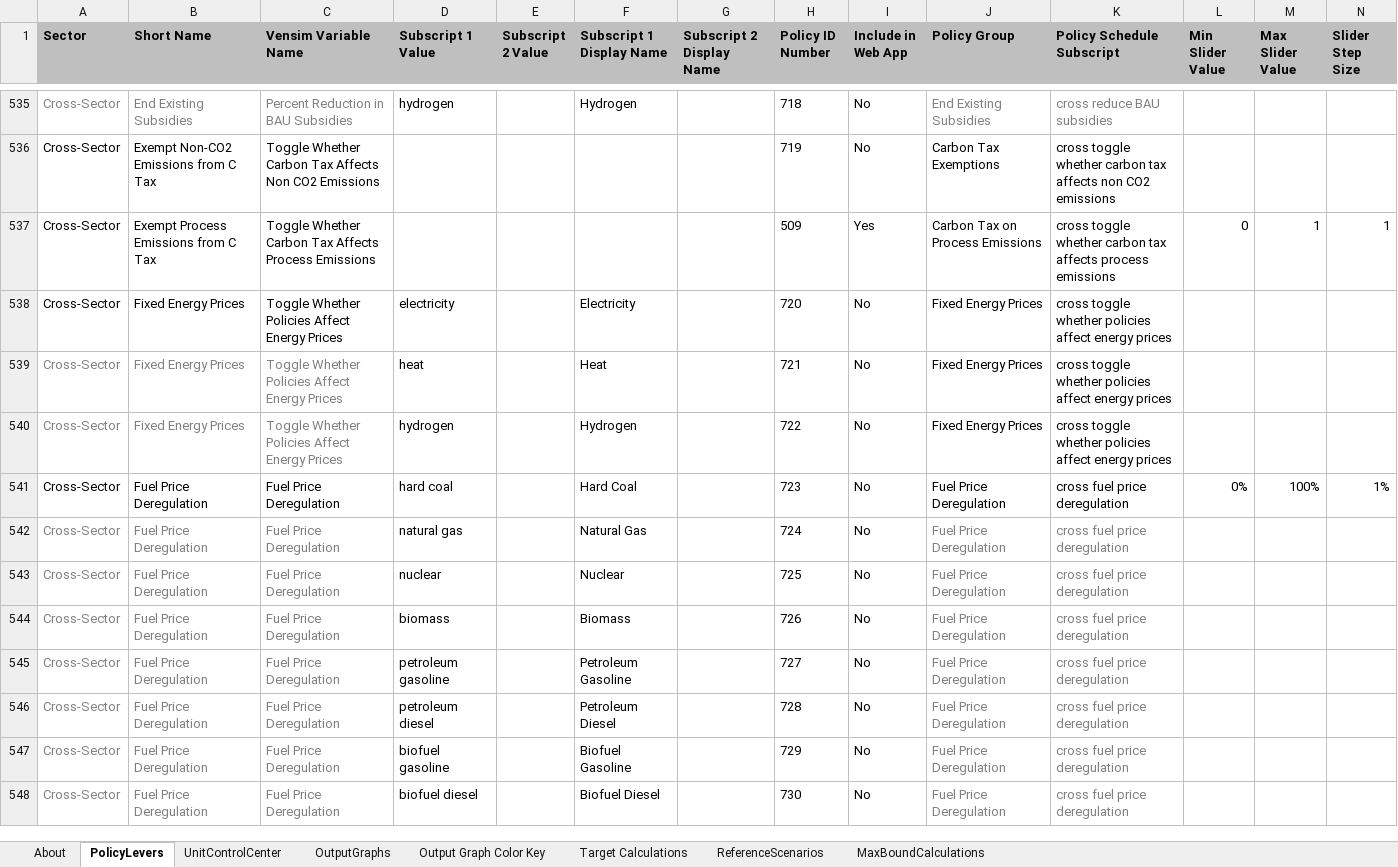
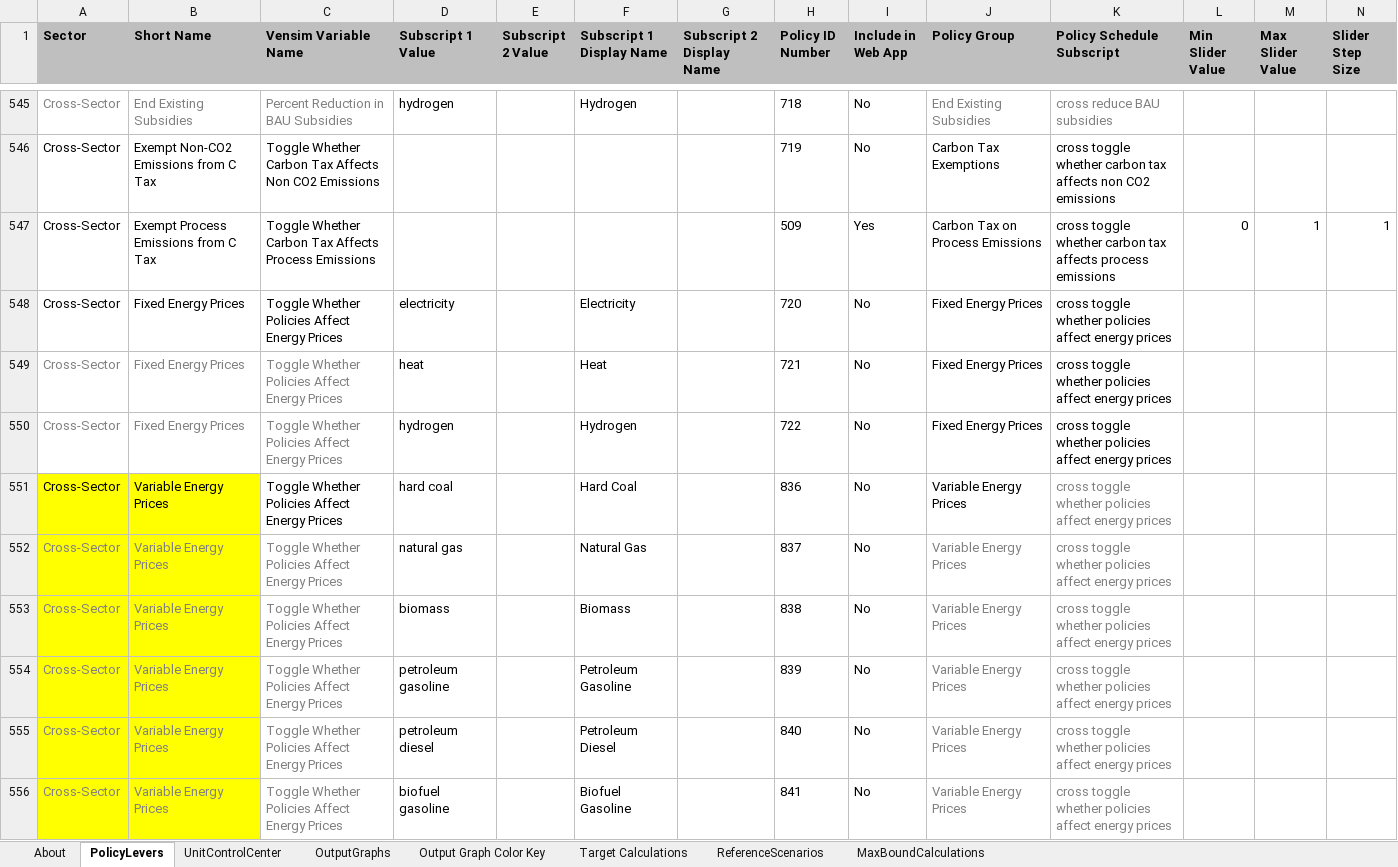
Before and after one commit to EnergyInnovation/eps-minnesota, an Excel workbook: WebAppData.xlsx, sheet PolicyLevers, drawn as a sheet; only a part is shown, gaps mark what is left out; the shorter side is filled out with more unchanged rows; values as stored, in another font and other column widths than the file's, no borders; conditional formats not drawn; rows hold the shown columns only; the diff covers the shown part only; the diff names each change by its address in the sheet, - before the commit and + after, or states it on an @@ line.

Commit message:
Break out sherco 3 into lignite and update webapp data w/ new US changes

```diff
--- a/WebAppData.xlsx (sheet PolicyLevers)
+++ b/WebAppData.xlsx (sheet PolicyLevers)
+row 551: Cross-Sector | Variable Energy Prices | Toggle Whether Policies Affect Energy Prices | hard coal |  | Hard Coal |  | 836 | No | Variable Energy Prices | cross toggle whether policies affect energy prices
+row 552: Cross-Sector | Variable Energy Prices | Toggle Whether Policies Affect Energy Prices | natural gas |  | Natural Gas |  | 837 | No | Variable Energy Prices | cross toggle whether policies affect energy prices
+row 553: Cross-Sector | Variable Energy Prices | Toggle Whether Policies Affect Energy Prices | biomass |  | Biomass |  | 838 | No | Variable Energy Prices | cross toggle whether policies affect energy prices
+row 554: Cross-Sector | Variable Energy Prices | Toggle Whether Policies Affect Energy Prices | petroleum gasoline |  | Petroleum Gasoline |  | 839 | No | Variable Energy Prices | cross toggle whether policies affect energy prices
+row 555: Cross-Sector | Variable Energy Prices | Toggle Whether Policies Affect Energy Prices | petroleum diesel |  | Petroleum Diesel |  | 840 | No | Variable Energy Prices | cross toggle whether policies affect energy prices
+row 556: Cross-Sector | Variable Energy Prices | Toggle Whether Policies Affect Energy Prices | biofuel gasoline |  | Biofuel Gasoline |  | 841 | No | Variable Energy Prices | cross toggle whether policies affect energy prices
```
Also changed, not shown: 16 added rows, 74 edited cells and cell formats elsewhere in this sheet, sheet MaxBoundCalculations, sheet About, formulas that keep their value, charts or pictures, 14 other files.
